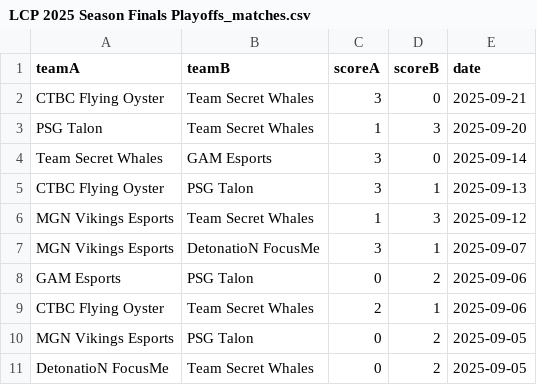
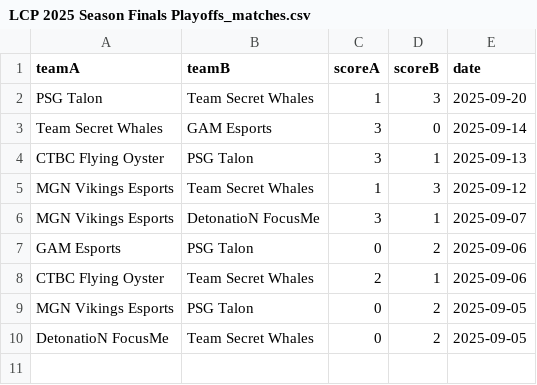
Before and after one commit to pavlila/lol-intra-league-predictor, a CSV file: scrap/golgg/data/LCP 2025 Season Finals Playoffs_matches.csv, drawn as a sheet.

```diff
--- a/scrap/golgg/data/LCP 2025 Season Finals Playoffs_matches.csv
+++ b/scrap/golgg/data/LCP 2025 Season Finals Playoffs_matches.csv
@@ -1,3 +1,2 @@
 teamA,teamB,scoreA,scoreB,date
-CTBC Flying Oyster,Team Secret Whales,3,0,2025-09-21
 PSG Talon,Team Secret Whales,1,3,2025-09-20
```
Also changed, not shown: data/cleaned/matches.csv, data/featured/val.csv, 16 other files.
